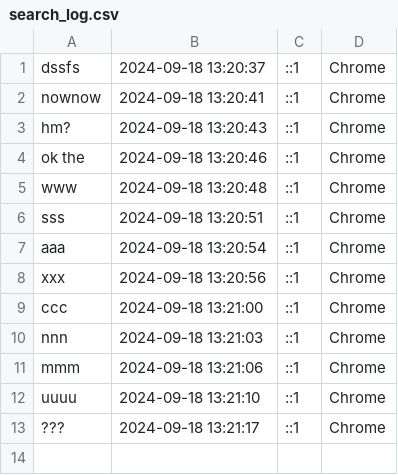
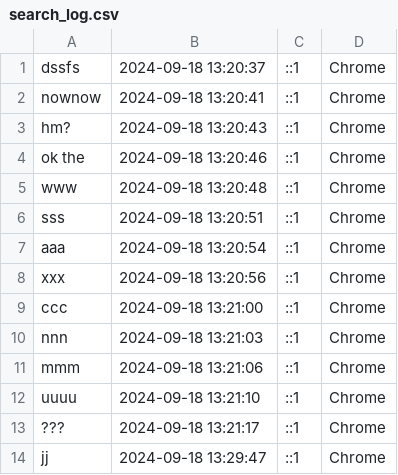
Before and after one commit to naevdd/tester, a CSV file: search_log.csv, drawn as a sheet.

```diff
--- a/search_log.csv
+++ b/search_log.csv
@@ -13 +13,2 @@ uuuu,2024-09-18 13:21:10,::1,Chrome
 ???,2024-09-18 13:21:17,::1,Chrome
+jj,2024-09-18 13:29:47,::1,Chrome
```
Also changed, not shown: 1 other file.
